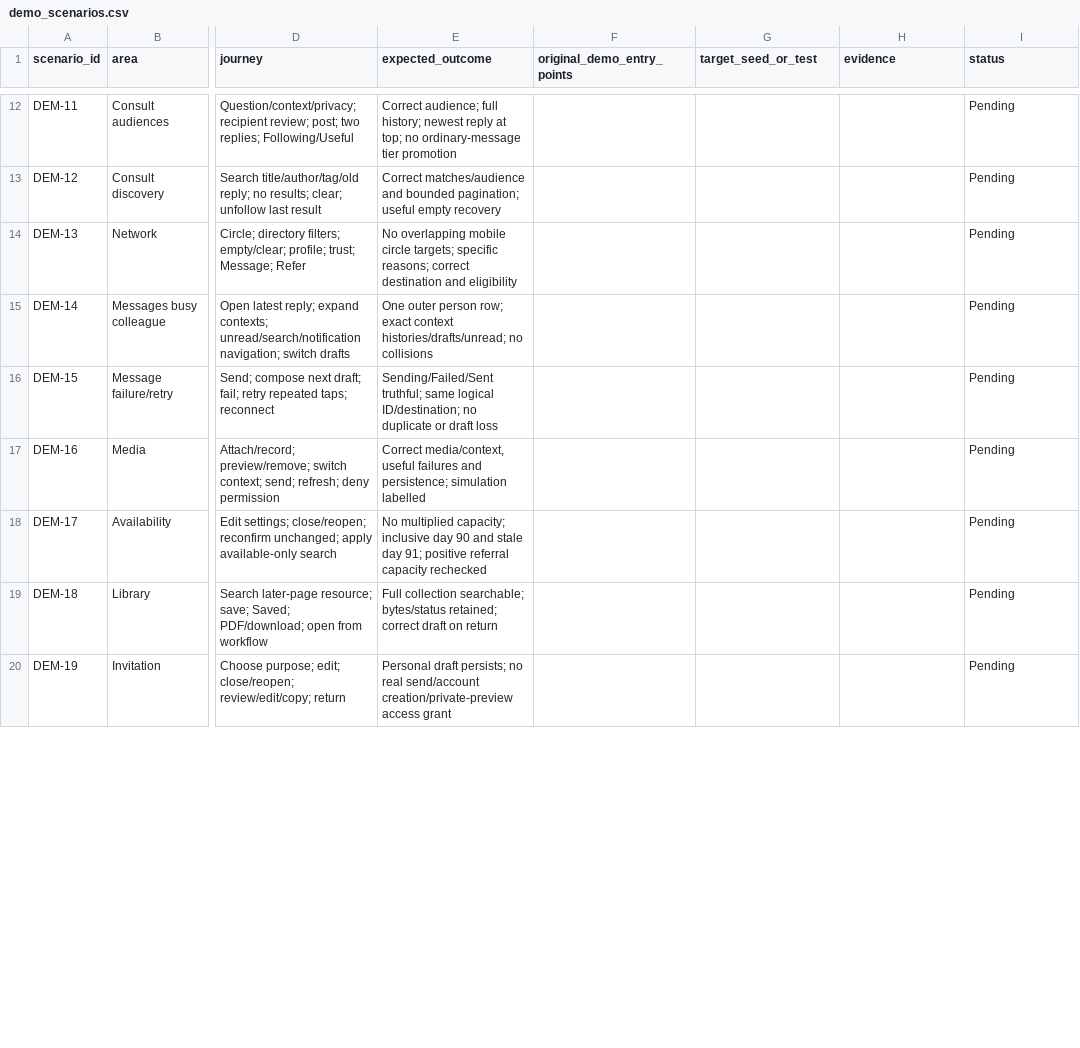
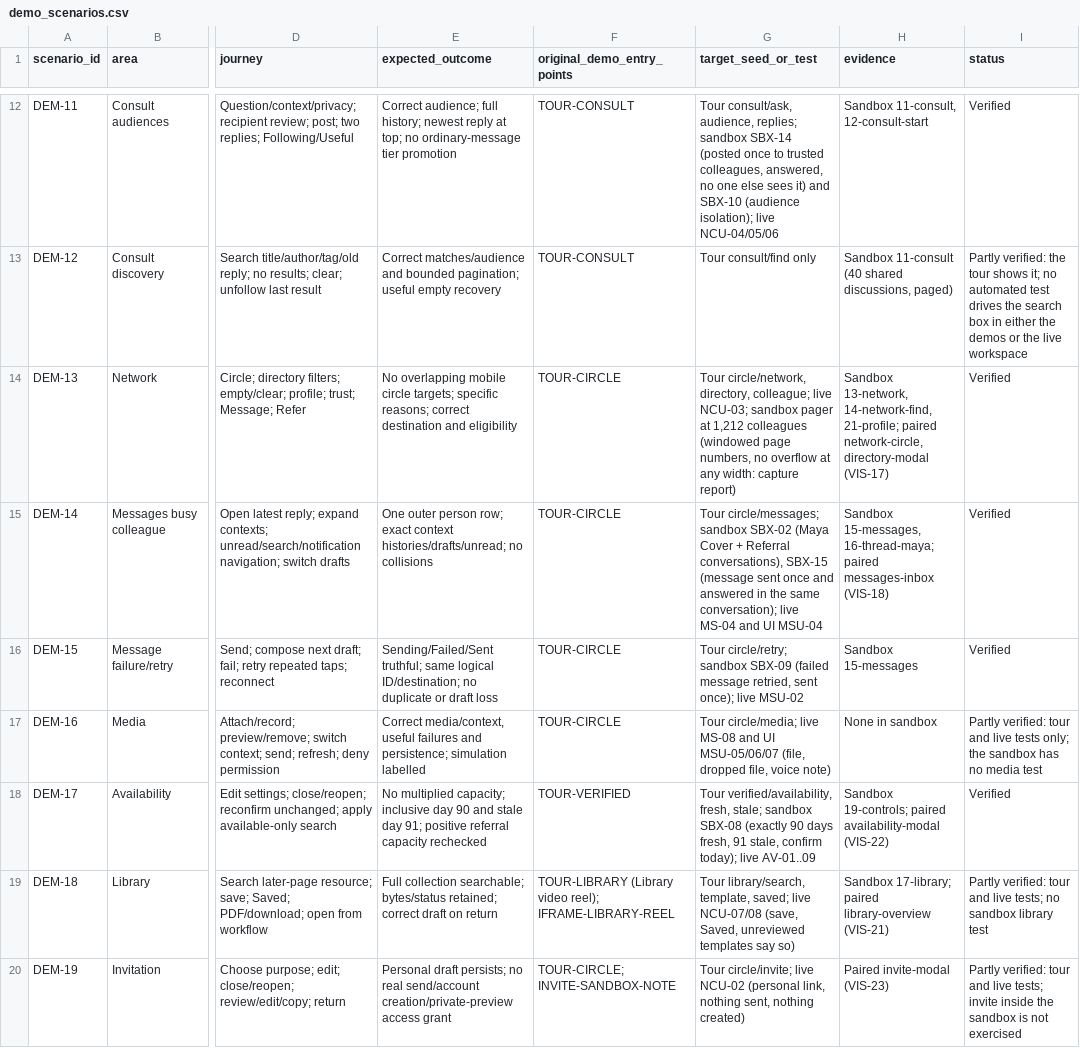
Before and after one commit to 22nickrapley-code/psyalliance, a CSV file: docs/psyalliance-v13-parity/demo_scenarios.csv, drawn as a sheet; only a part is shown, gaps mark what is left out; the diff covers the shown part only; the diff names each change by its address in the sheet, - before the commit and + after, or states it on an @@ line.

```diff
--- a/docs/psyalliance-v13-parity/demo_scenarios.csv
+++ b/docs/psyalliance-v13-parity/demo_scenarios.csv
-F12:F13 (original_demo_entry_points): (empty)
+F12:F13 (original_demo_entry_points): TOUR-CONSULT
-G12 (target_seed_or_test): (empty)
+G12 (target_seed_or_test): Tour consult/ask, audience, replies; sandbox SBX-14 (posted once to trusted colleagues, answered, no one else sees it) and SBX-10 (audience isolation); live NCU-04/05/06
-H12 (evidence): (empty)
+H12 (evidence): Sandbox 11-consult, 12-consult-start
-I12 (status): Pending
+I12 (status): Verified
-G13 (target_seed_or_test): (empty)
+G13 (target_seed_or_test): Tour consult/find only
-H13 (evidence): (empty)
+H13 (evidence): Sandbox 11-consult (40 shared discussions, paged)
-I13 (status): Pending
+I13 (status): Partly verified: the tour shows it; no automated test drives the search box in either the demos or the live workspace
-F14:F17 (original_demo_entry_points): (empty)
+F14:F17 (original_demo_entry_points): TOUR-CIRCLE
-G14 (target_seed_or_test): (empty)
+G14 (target_seed_or_test): Tour circle/network, directory, colleague; live NCU-03; sandbox pager at 1,212 colleagues (windowed page numbers, no overflow at any width: capture report)
-H14 (evidence): (empty)
+H14 (evidence): Sandbox 13-network, 14-network-find, 21-profile; paired network-circle, directory-modal (VIS-17)
-I14:I16 (status): Pending
+I14:I16 (status): Verified
-G15 (target_seed_or_test): (empty)
+G15 (target_seed_or_test): Tour circle/messages; sandbox SBX-02 (Maya Cover + Referral conversations), SBX-15 (message sent once and answered in the same conversation); live MS-04 and UI MSU-04
-H15 (evidence): (empty)
+H15 (evidence): Sandbox 15-messages, 16-thread-maya; paired messages-inbox (VIS-18)
-G16 (target_seed_or_test): (empty)
+G16 (target_seed_or_test): Tour circle/retry; sandbox SBX-09 (failed message retried, sent once); live MSU-02
-H16 (evidence): (empty)
+H16 (evidence): Sandbox 15-messages
-G17 (target_seed_or_test): (empty)
+G17 (target_seed_or_test): Tour circle/media; live MS-08 and UI MSU-05/06/07 (file, dropped file, voice note)
-H17 (evidence): (empty)
+H17 (evidence): None in sandbox
-I17 (status): Pending
+I17 (status): Partly verified: tour and live tests only; the sandbox has no media test
-F18 (original_demo_entry_points): (empty)
+F18 (original_demo_entry_points): TOUR-VERIFIED
-G18 (target_seed_or_test): (empty)
+G18 (target_seed_or_test): Tour verified/availability, fresh, stale; sandbox SBX-08 (exactly 90 days fresh, 91 stale, confirm today); live AV-01..09
-H18 (evidence): (empty)
+H18 (evidence): Sandbox 19-controls; paired availability-modal (VIS-22)
-I18 (status): Pending
+I18 (status): Verified
-F19 (original_demo_entry_points): (empty)
+F19 (original_demo_entry_points): TOUR-LIBRARY (Library video reel); IFRAME-LIBRARY-REEL
-G19 (target_seed_or_test): (empty)
+G19 (target_seed_or_test): Tour library/search, template, saved; live NCU-07/08 (save, Saved, unreviewed templates say so)
-H19 (evidence): (empty)
+H19 (evidence): Sandbox 17-library; paired library-overview (VIS-21)
-I19 (status): Pending
+I19 (status): Partly verified: tour and live tests; no sandbox library test
-F20 (original_demo_entry_points): (empty)
+F20 (original_demo_entry_points): TOUR-CIRCLE; INVITE-SANDBOX-NOTE
-G20 (target_seed_or_test): (empty)
+G20 (target_seed_or_test): Tour circle/invite; live NCU-02 (personal link, nothing sent, nothing created)
-H20 (evidence): (empty)
+H20 (evidence): Paired invite-modal (VIS-23)
-I20 (status): Pending
+I20 (status): Partly verified: tour and live tests; invite inside the sandbox is not exercised
```
Also changed, not shown: 52 edited cells elsewhere in this file, 1 other file.
